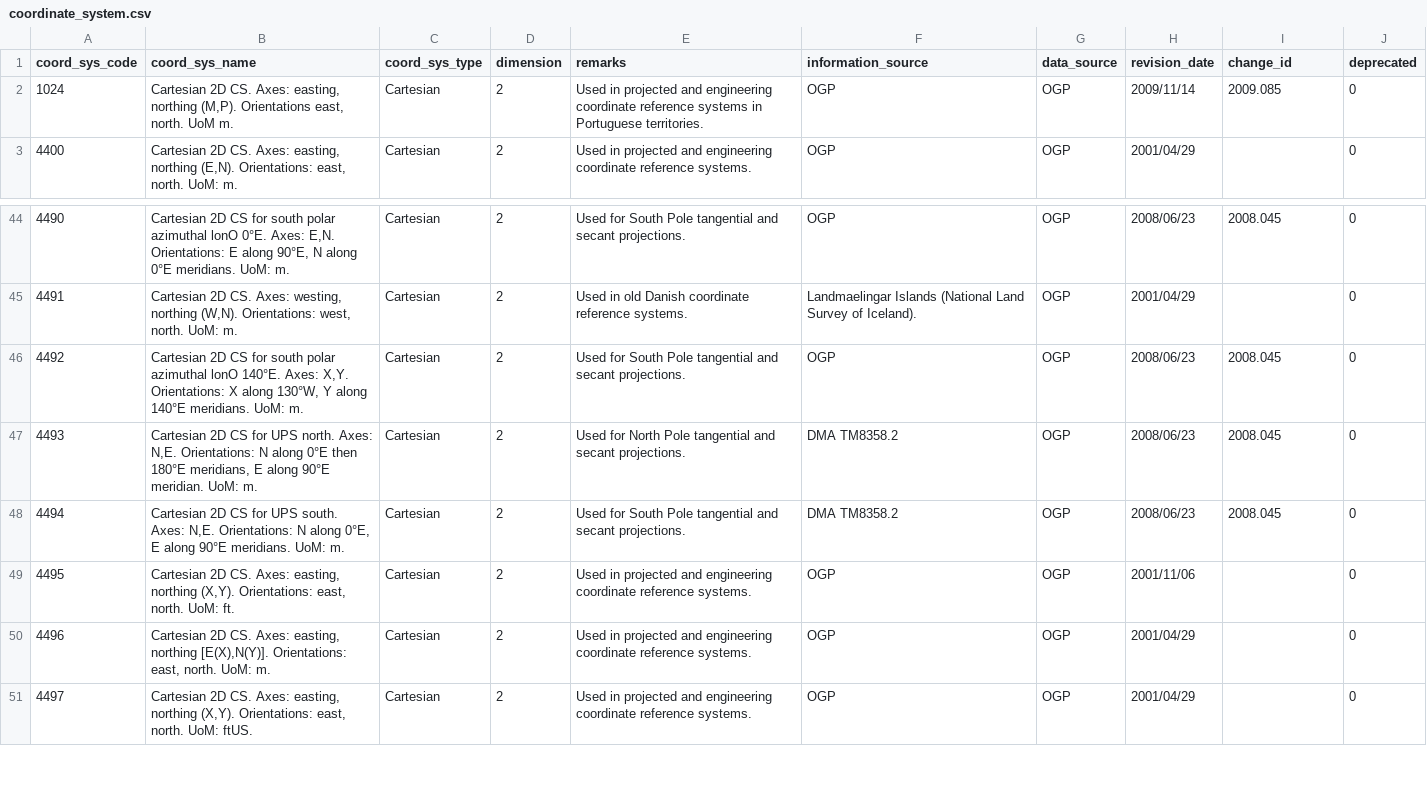
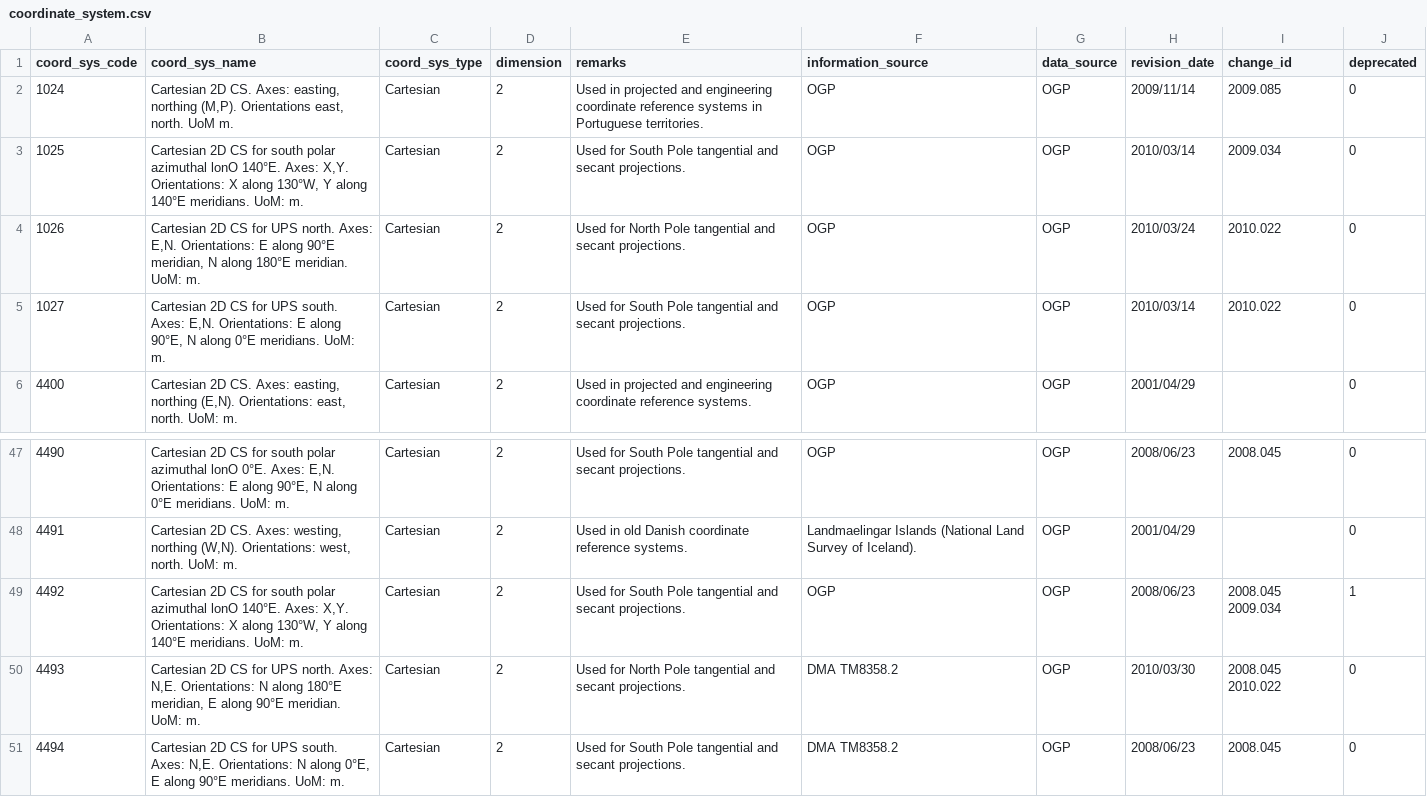
Before and after one commit to miurahr/libgeotiff, a CSV file: csv/coordinate_system.csv, drawn as a sheet; only a part is shown, gaps mark what is left out; the shorter side is filled out with more unchanged rows.

```diff
--- a/csv/coordinate_system.csv
+++ b/csv/coordinate_system.csv
@@ -2,2 +2,5 @@ coord_sys_code,coord_sys_name,coord_sys_type,dimension,remarks,information_sourc
 1024,"Cartesian 2D CS. Axes: easting, northing (M,P). Orientations east, north. UoM m.",Cartesian,2,Used in projected and engineering coordinate reference systems in Portuguese territories.,OGP,OGP,2009/11/14,2009.085,0
+1025,"Cartesian 2D CS for south polar azimuthal lonO 140°E. Axes: X,Y. Orientations: X along 130°W, Y along 140°E meridians. UoM: m.",Cartesian,2,Used for South Pole tangential and secant projections.,OGP,OGP,2010/03/14,2009.034,0
+1026,"Cartesian 2D CS for UPS north. Axes: E,N. Orientations: E along 90°E meridian, N along 180°E meridian. UoM: m.",Cartesian,2,Used for North Pole tangential and secant projections.,OGP,OGP,2010/03/24,2010.022,0
+1027,"Cartesian 2D CS for UPS south. Axes: E,N. Orientations: E along 90°E, N along 0°E meridians. UoM: m.",Cartesian,2,Used for South Pole tangential and secant projections.,OGP,OGP,2010/03/14,2010.022,0
 4400,"Cartesian 2D CS. Axes: easting, northing (E,N). Orientations: east, north. UoM: m.",Cartesian,2,Used in projected and engineering coordinate reference systems.,OGP,OGP,2001/04/29,,0
@@ -45,4 +48,4 @@ coord_sys_code,coord_sys_name,coord_sys_type,dimension,remarks,information_sourc
 4491,"Cartesian 2D CS. Axes: westing, northing (W,N). Orientations: west, north. UoM: m.",Cartesian,2,Used in old Danish coordinate reference systems.,Landmaelingar Islands (National Land Survey of Iceland).,OGP,2001/04/29,,0
-4492,"Cartesian 2D CS for south polar azimuthal lonO 140°E. Axes: X,Y. Orientations: X along 130°W, Y along 140°E meridians. UoM: m.",Cartesian,2,Used for South Pole tangential and secant projections.,OGP,OGP,2008/06/23,2008.045,0
-4493,"Cartesian 2D CS for UPS north. Axes: N,E. Orientations: N along 0°E then 180°E meridians, E along 90°E meridian. UoM: m.",Cartesian,2,Used for North Pole tangential and secant projections.,DMA TM8358.2,OGP,2008/06/23,2008.045,0
+4492,"Cartesian 2D CS for south polar azimuthal lonO 140°E. Axes: X,Y. Orientations: X along 130°W, Y along 140°E meridians. UoM: m.",Cartesian,2,Used for South Pole tangential and secant projections.,OGP,OGP,2008/06/23,2008.045 2009.034,1
+4493,"Cartesian 2D CS for UPS north. Axes: N,E. Orientations: N along 180°E meridian, E along 90°E meridian. UoM: m.",Cartesian,2,Used for North Pole tangential and secant projections.,DMA TM8358.2,OGP,2010/03/30,2008.045 2010.022,0
 4494,"Cartesian 2D CS for UPS south. Axes: N,E. Orientations: N along 0°E, E along 90°E meridians. UoM: m.",Cartesian,2,Used for South Pole tangential and secant projections.,DMA TM8358.2,OGP,2008/06/23,2008.045,0
```
Also changed, not shown: csv/coordinate_axis.csv, csv/coordinate_operation_parameter.csv, 14 other files.
